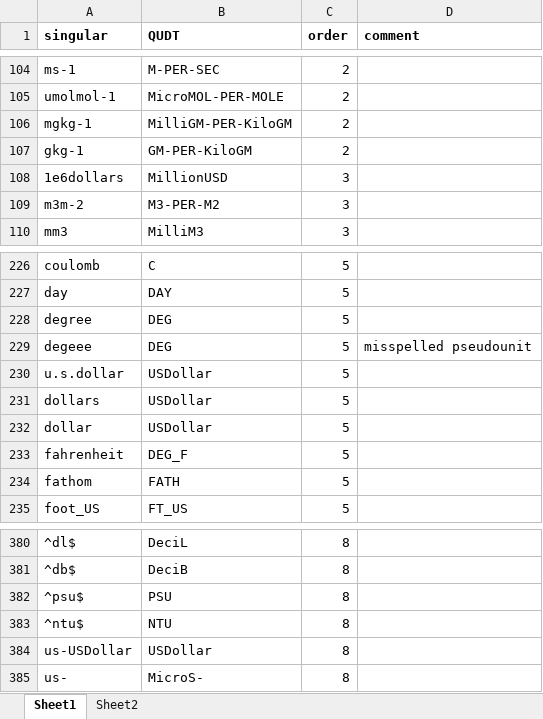
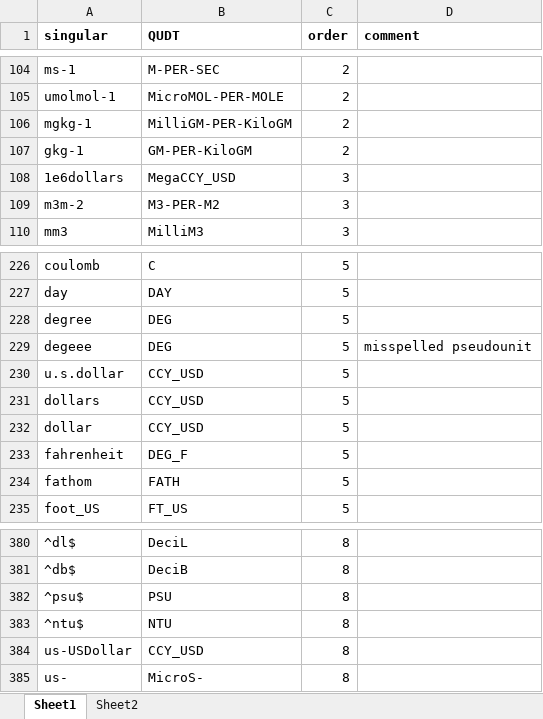
Before and after one commit to EDIorg/Units-WG, an Excel workbook: RCode_JP/DataFiles4R/SingularAbbrevsTablewQUDT.xlsx, sheet Sheet1, drawn as a sheet; only a part is shown, gaps mark what is left out; values as stored, in another font and other column widths than the file's, no borders; the diff names each change by its address in the sheet, - before the commit and + after, or states it on an @@ line.

Commit message:
Incorporate currency changes in QUDT
USDollar changed to CCY_US  - substitutions changed

```diff
--- a/RCode_JP/DataFiles4R/SingularAbbrevsTablewQUDT.xlsx (sheet Sheet1)
+++ b/RCode_JP/DataFiles4R/SingularAbbrevsTablewQUDT.xlsx (sheet Sheet1)
-B108 (QUDT): MillionUSD
+B108 (QUDT): MegaCCY_USD
-B230:B232 (QUDT): USDollar
+B230:B232 (QUDT): CCY_USD
-B384 (QUDT): USDollar
+B384 (QUDT): CCY_USD
```
Also changed, not shown: 3 other files.
